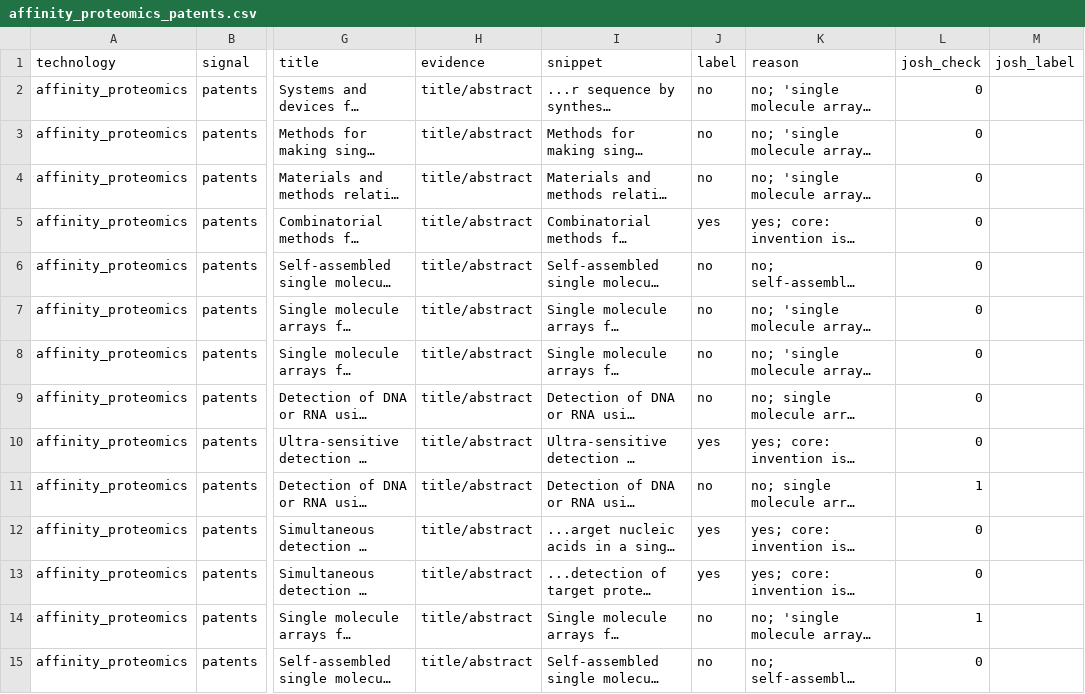
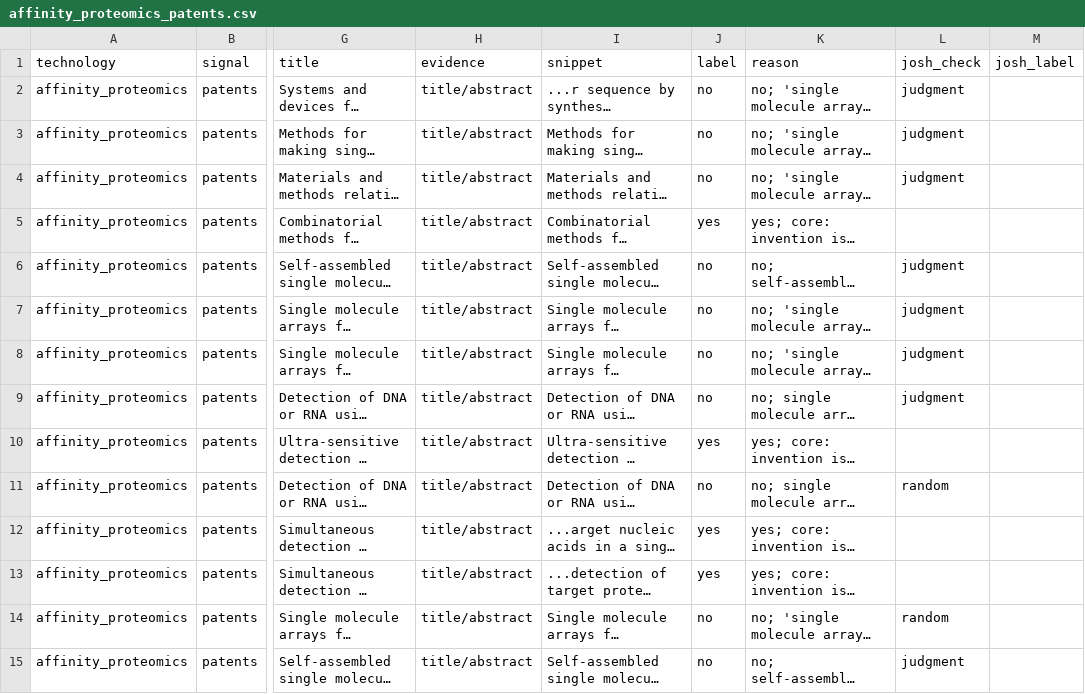
Before and after one commit to yottachem/lifesci-tools-tracker, a CSV file: precision/affinity_proteomics_patents.csv, drawn as a sheet; only a part is shown, gaps mark what is left out; long unchanged cells end in …; the diff covers the shown part only; the diff names each change by its address in the sheet, - before the commit and + after, or states it on an @@ line.

```diff
--- a/precision/affinity_proteomics_patents.csv
+++ b/precision/affinity_proteomics_patents.csv
-L2:L4 (josh_check): 0
+L2:L4 (josh_check): judgment
-L5 (josh_check): 0
+L5 (josh_check): (empty)
-L6:L9 (josh_check): 0
+L6:L9 (josh_check): judgment
-L10 (josh_check): 0
+L10 (josh_check): (empty)
-L11 (josh_check): 1
+L11 (josh_check): random
-L12:L13 (josh_check): 0
+L12:L13 (josh_check): (empty)
-L14 (josh_check): 1
+L14 (josh_check): random
-L15 (josh_check): 0
+L15 (josh_check): judgment
```
Also changed, not shown: 31 edited cells elsewhere in this file, precision/flow_cytometry_methods.csv, precision/long_read_sequencing_methods.csv, 40 other files.
